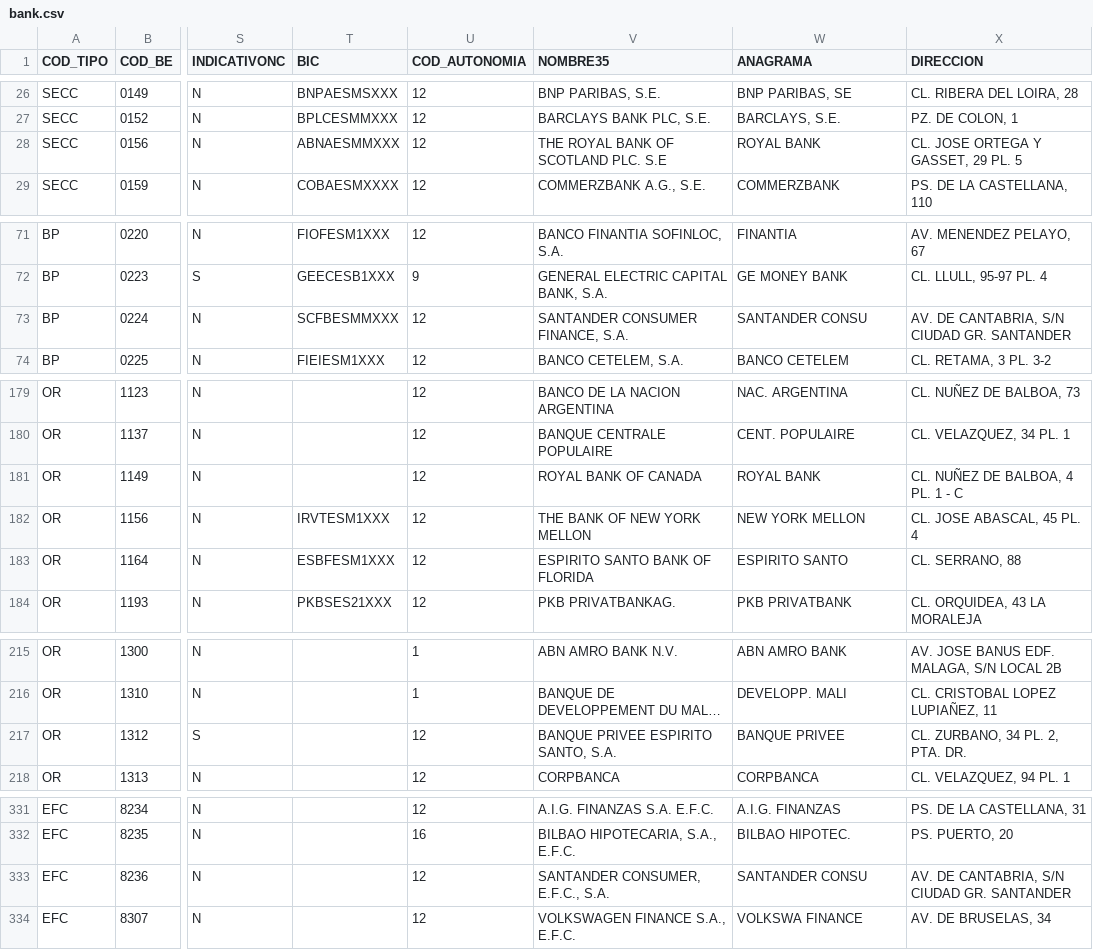
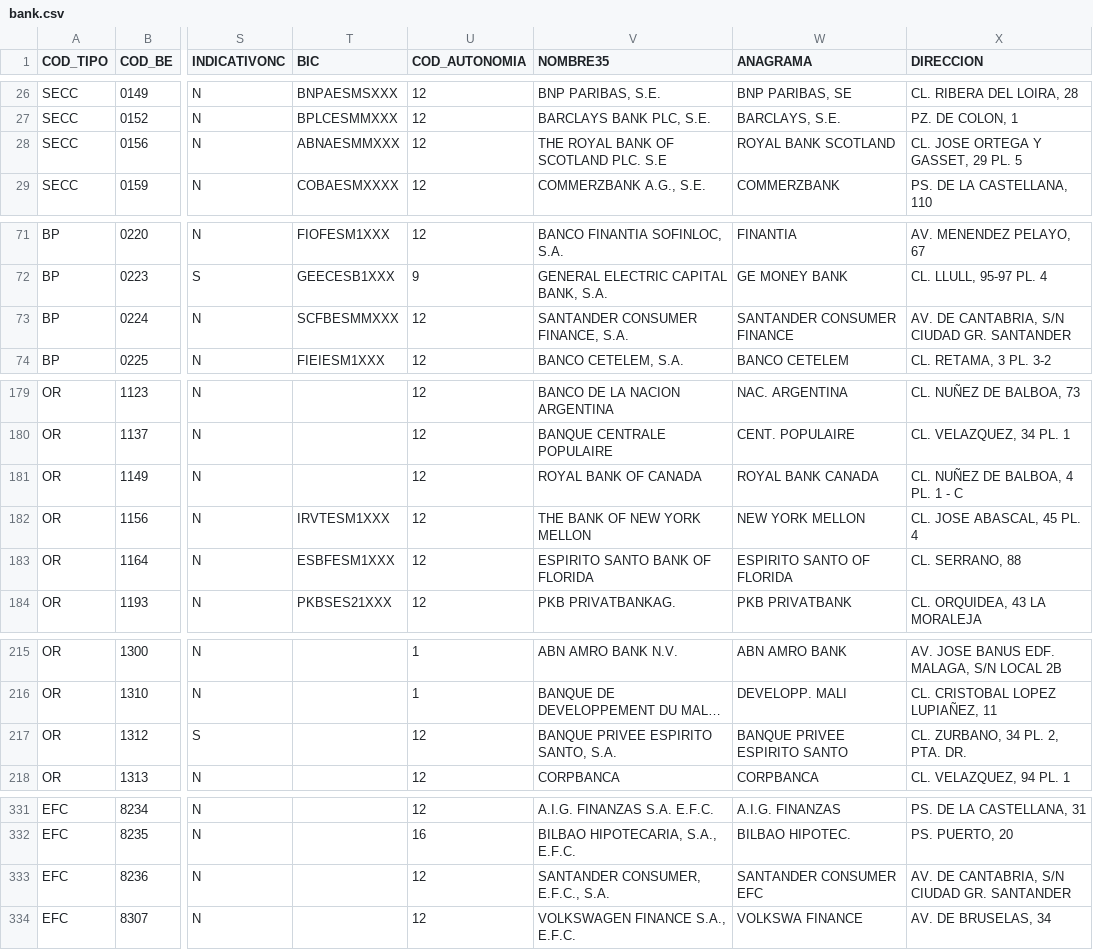
Before and after one commit to NaN-tic/trytond-bank_es, a CSV file: bank.csv, drawn as a sheet; only a part is shown, gaps mark what is left out; long unchanged cells end in …; the diff names each change by its address in the sheet, - before the commit and + after, or states it on an @@ line.

Commit message:
Fix 3 repeated bank short names to prevent different banks share same party

```diff
--- a/bank.csv
+++ b/bank.csv
-W28 (ANAGRAMA): ROYAL BANK
+W28 (ANAGRAMA): ROYAL BANK SCOTLAND
-W73 (ANAGRAMA): SANTANDER CONSU
+W73 (ANAGRAMA): SANTANDER CONSUMER FINANCE
-W181 (ANAGRAMA): ROYAL BANK
+W181 (ANAGRAMA): ROYAL BANK CANADA
-W183 (ANAGRAMA): ESPIRITO SANTO
+W183 (ANAGRAMA): ESPIRITO SANTO OF FLORIDA
-W217 (ANAGRAMA): BANQUE PRIVEE
+W217 (ANAGRAMA): BANQUE PRIVEE ESPIRITO SANTO
-W333 (ANAGRAMA): SANTANDER CONSU
+W333 (ANAGRAMA): SANTANDER CONSUMER EFC
```
